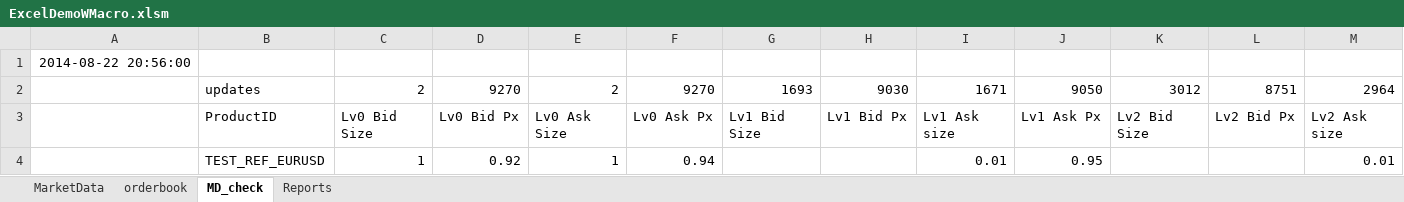
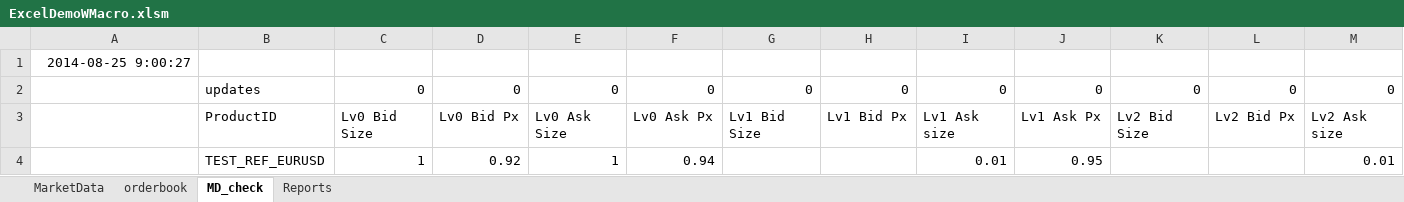
Before and after one commit to yatsdev/AllGoTrading, an Excel workbook: yats/config/ExcelDemoWMacro.xlsm, sheet MD_check, drawn as a sheet; only a part is shown; values as stored, in another font and other column widths than the file's, no borders; charts and pictures not drawn; the diff covers the shown part only; the diff names each change by its address in the sheet, - before the commit and + after, or states it on an @@ line.

```diff
--- a/yats/config/ExcelDemoWMacro.xlsm (sheet MD_check)
+++ b/yats/config/ExcelDemoWMacro.xlsm (sheet MD_check)
-A1: 2014-08-22 20:56:00
+A1: 2014-08-25 9:00:27
-C2: 2
+C2: 0
-D2: 9270
+D2: 0
-E2: 2
+E2: 0
-F2: 9270
+F2: 0
-G2: 1693
+G2: 0
-H2: 9030
+H2: 0
-I2: 1671
+I2: 0
-J2: 9050
+J2: 0
-K2: 3012
+K2: 0
-L2: 8751
+L2: 0
-M2: 2964
+M2: 0
```
Also changed, not shown: 29 edited cells elsewhere in this sheet, sheet Reports, charts or pictures, 2 other files.
